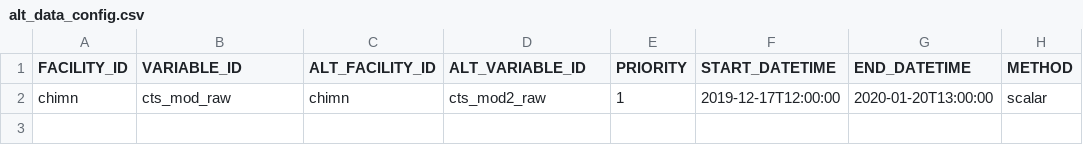
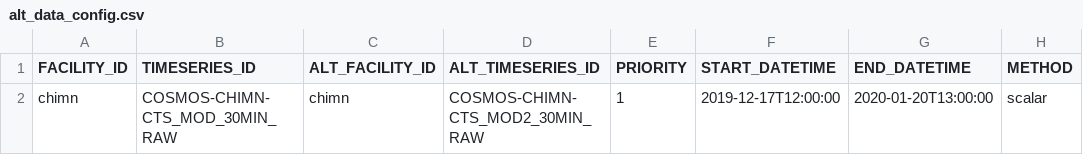
Before and after one commit to NERC-CEH/fdri-ontology, a CSV file: sample_data/src/alt_data_config.csv, drawn as a sheet; only a part is shown; the diff names each change by its address in the sheet, - before the commit and + after, or states it on an @@ line.

Commit message:
Update time series refs

```diff
--- a/sample_data/src/alt_data_config.csv
+++ b/sample_data/src/alt_data_config.csv
-B1: VARIABLE_ID
+B1: TIMESERIES_ID
-D1: ALT_VARIABLE_ID
+D1: ALT_TIMESERIES_ID
-B2 (TIMESERIES_ID): cts_mod_raw
+B2 (TIMESERIES_ID): COSMOS-CHIMN-CTS_MOD_30MIN_RAW
-D2 (ALT_TIMESERIES_ID): cts_mod2_raw
+D2 (ALT_TIMESERIES_ID): COSMOS-CHIMN-CTS_MOD2_30MIN_RAW
```
